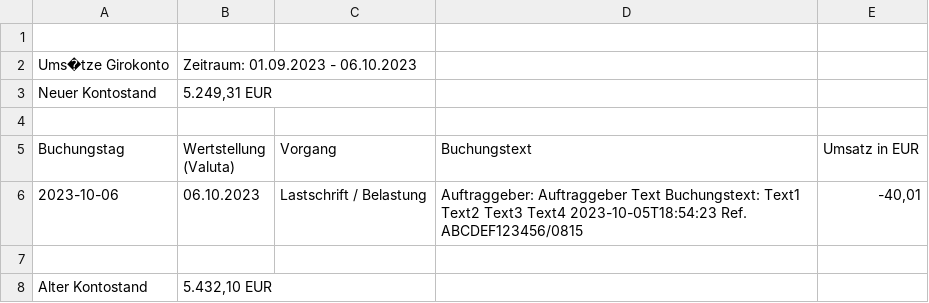
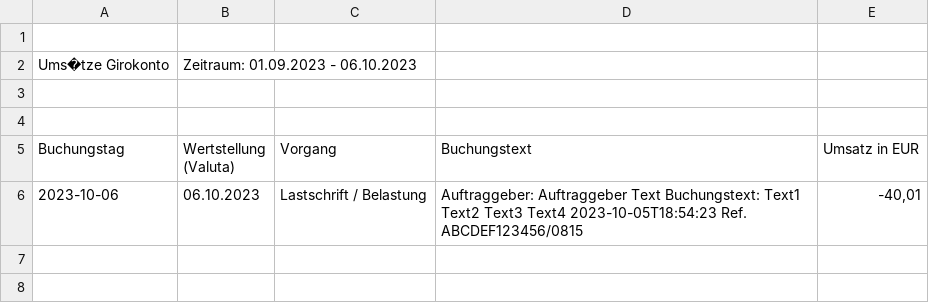
Before and after one commit to sercxanto/go-homebank-csv, a CSV file: pkg/parser/testfiles/comdirect/umsaetze_nok_wrongbuchungstag.csv, drawn as a sheet; the diff names each change by its address in the sheet, - before the commit and + after, or states it on an @@ line.

```diff
--- a/pkg/parser/testfiles/comdirect/umsaetze_nok_wrongbuchungstag.csv
+++ b/pkg/parser/testfiles/comdirect/umsaetze_nok_wrongbuchungstag.csv
-row 3: Neuer Kontostand | 5.249,31 EUR
+row 3: (empty)
-row 7: (empty)
-row 8: Alter Kontostand | 5.432,10 EUR
```
Also changed, not shown: pkg/parser/testfiles/comdirect/umsaetze_1234567890_20231006_1804.csv, pkg/parser/testfiles/comdirect/umsaetze_nok_wrongumsatz.csv, 6 other files.
